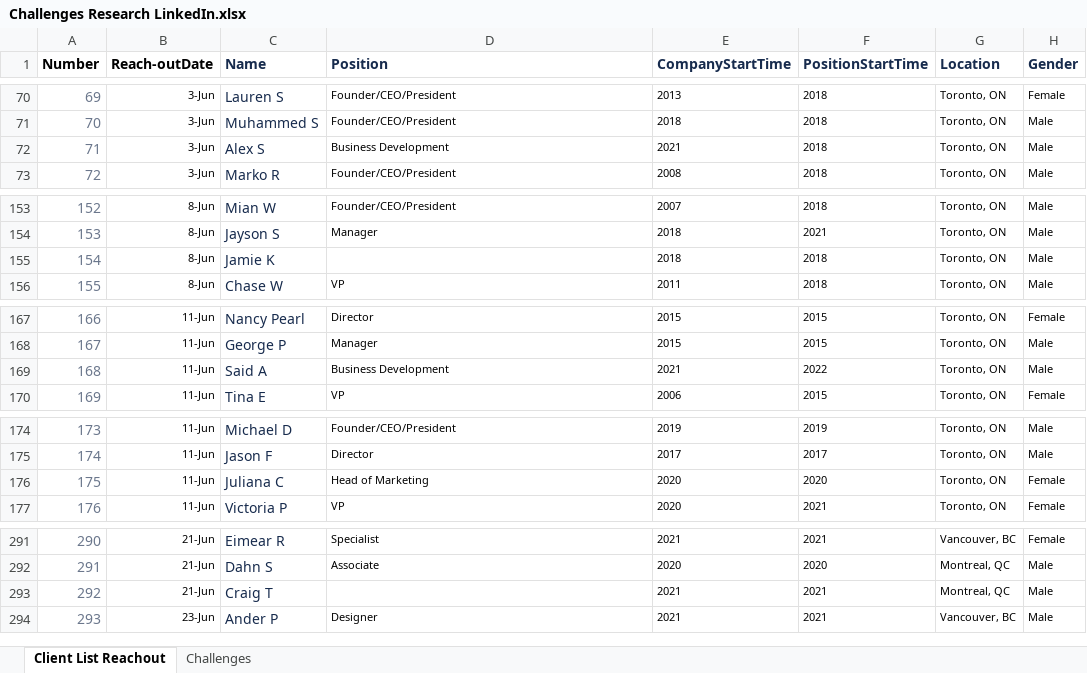
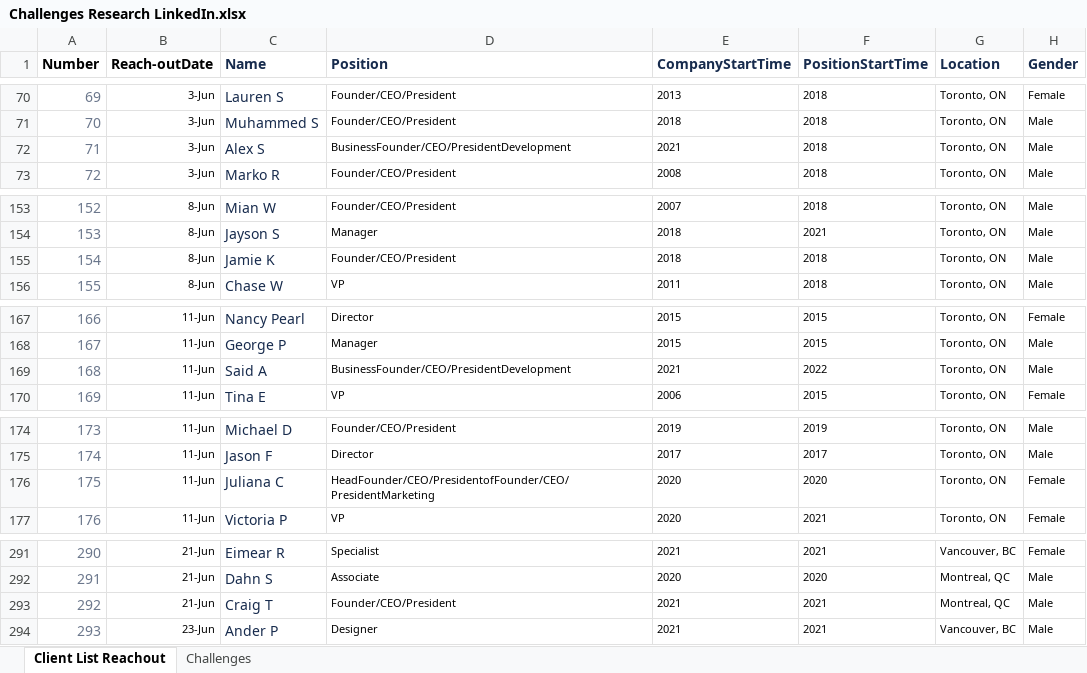
Before and after one commit to CubeStatistica/Business-Development, an Excel workbook: ClientResearch/Challenges Research LinkedIn.xlsx, sheet Client List Reachout, drawn as a sheet; only a part is shown, gaps mark what is left out; values as stored, in another font and other column widths than the file's, no borders; the diff covers the shown part only; the diff names each change by its address in the sheet, - before the commit and + after, or states it on an @@ line.

```diff
--- a/ClientResearch/Challenges Research LinkedIn.xlsx (sheet Client List Reachout)
+++ b/ClientResearch/Challenges Research LinkedIn.xlsx (sheet Client List Reachout)
-D72 (Position): Business Development
+D72 (Position): BusinessFounder/CEO/PresidentDevelopment
-D155 (Position): (empty)
+D155 (Position): Founder/CEO/President
-D169 (Position): Business Development
+D169 (Position): BusinessFounder/CEO/PresidentDevelopment
-D176 (Position): Head of Marketing
+D176 (Position): HeadFounder/CEO/PresidentofFounder/CEO/PresidentMarketing
-D293 (Position): (empty)
+D293 (Position): Founder/CEO/President
```
Also changed, not shown: 21 edited cells elsewhere in this sheet, sheet Challenges, formulas that keep their value.
